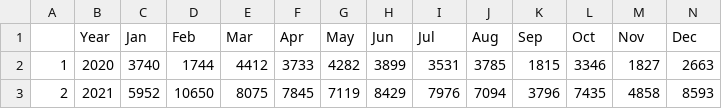
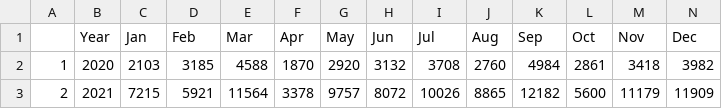
Before and after one commit to kqlqkqlqF/Trend-of-Toronto-Shelter-System-Flow-with-Covid-and-Housing-Price-in-2018-2023, a CSV file: data/simulated_data/simulated_covid_data.csv, drawn as a sheet; only a part is shown; the diff covers the shown part only.

```diff
--- a/data/simulated_data/simulated_covid_data.csv
+++ b/data/simulated_data/simulated_covid_data.csv
@@ -1,3 +1,3 @@
 "","Year","Jan","Feb","Mar","Apr","May","Jun","Jul","Aug","Sep","Oct","Nov","Dec"
-"1",2020,3740,1744,4412,3733,4282,3899,3531,3785,1815,3346,1827,2663
-"2",2021,5952,10650,8075,7845,7119,8429,7976,7094,3796,7435,4858,8593
+"1",2020,2103,3185,4588,1870,2920,3132,3708,2760,4984,2861,3418,3982
+"2",2021,7215,5921,11564,3378,9757,8072,10026,8865,12182,5600,11179,11909
```
Also changed, not shown: 26 edited cells elsewhere in this file, data/cleaned_data/cleaned_data_model.csv, 13 other files.
